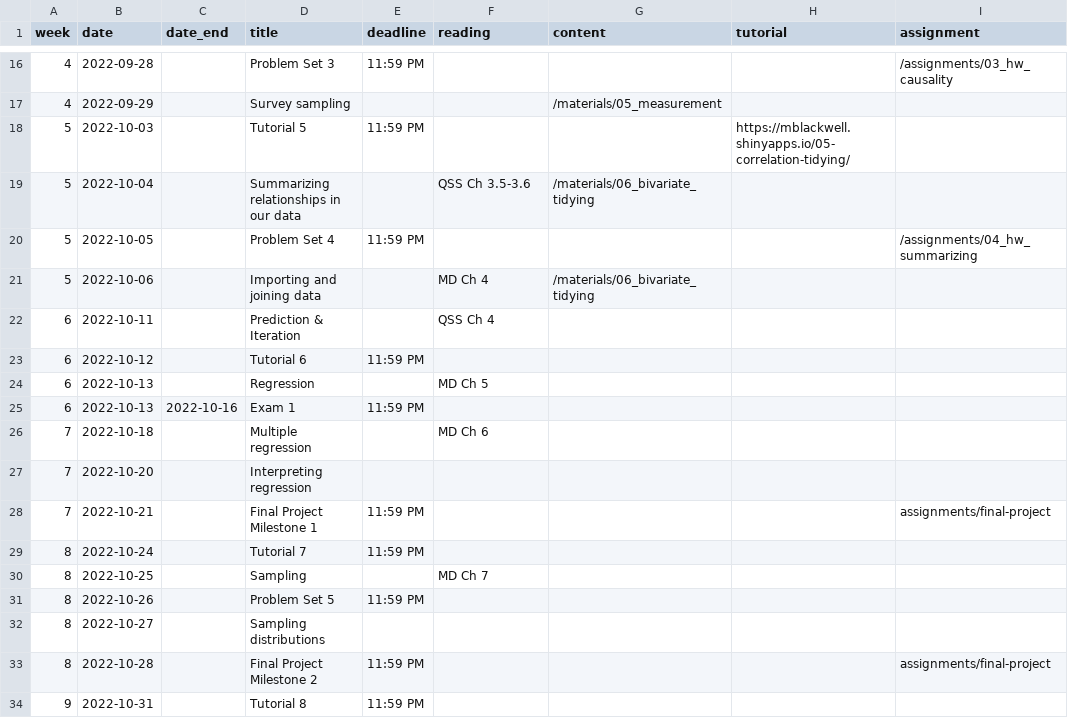
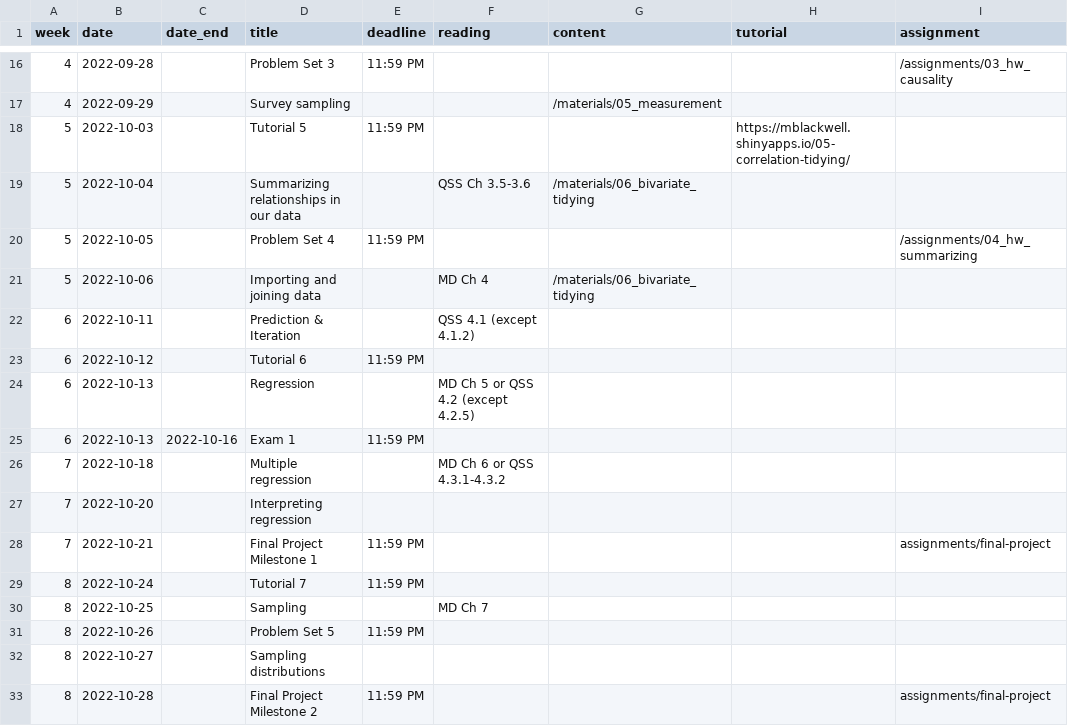
Before and after one commit to mattblackwell/gov50-f22-site, a CSV file: data/schedule.csv, drawn as a sheet; only a part is shown, gaps mark what is left out; the shorter side is filled out with more unchanged rows.

Commit message:
readings update, lecture 11

```diff
--- a/data/schedule.csv
+++ b/data/schedule.csv
@@ -21,7 +21,7 @@
 5,2022-10-06,,Importing and joining data,,MD Ch 4,"/materials/06_bivariate_tidying",,
-6,2022-10-11,,Prediction & Iteration,,QSS Ch 4,,,
+6,2022-10-11,,Prediction & Iteration,,QSS  4.1 (except 4.1.2),,,
 6,2022-10-12,,Tutorial 6,11:59 PM,,,,
-6,2022-10-13,,Regression,,MD Ch 5,,,
+6,2022-10-13,,Regression,,MD Ch 5 or QSS 4.2 (except 4.2.5),,,
 6,2022-10-13,2022-10-16,Exam 1,11:59 PM,,,,
-7,2022-10-18,,Multiple regression,,MD Ch 6,,,
+7,2022-10-18,,Multiple regression,,MD Ch 6 or QSS 4.3.1-4.3.2,,,
 7,2022-10-20,,Interpreting regression,,,,,
```
Also changed, not shown: 10 other files.
